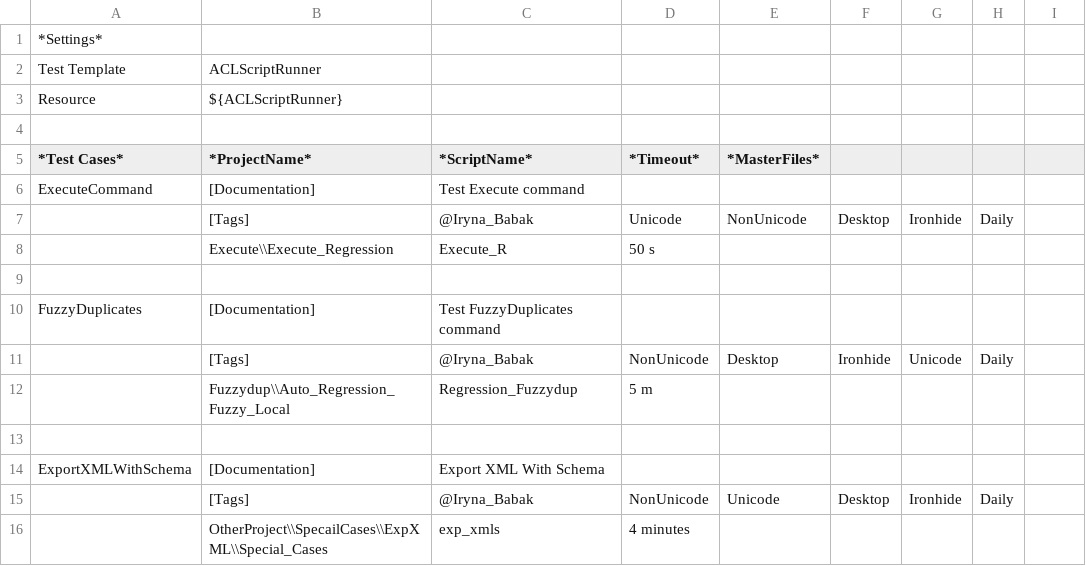
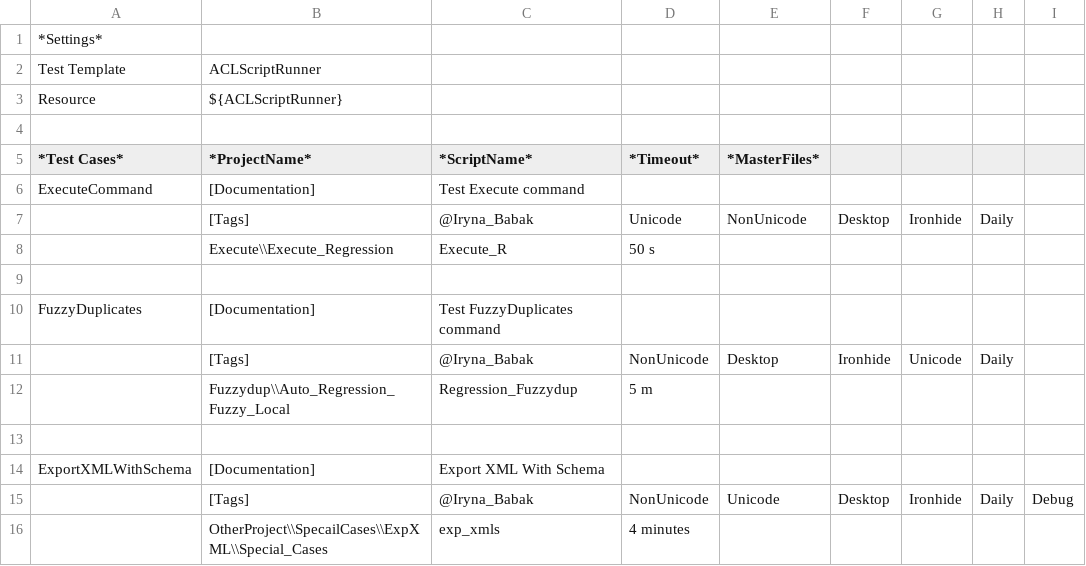
Before and after one commit to SXiang/AA_Test, a TSV file: src/main/resources/robot/TestSuite/Steven/02_NewFunctionTest.tsv, drawn as a sheet.

```diff
--- a/src/main/resources/robot/TestSuite/Steven/02_NewFunctionTest.tsv
+++ b/src/main/resources/robot/TestSuite/Steven/02_NewFunctionTest.tsv
@@ -14,3 +14,3 @@ FuzzyDuplicates	[Documentation]	Test FuzzyDuplicates command
 ExportXMLWithSchema	[Documentation]	Export XML With Schema					
-	[Tags]	@Iryna_Babak	NonUnicode	Unicode	Desktop	Ironhide	Daily
+	[Tags]	@Iryna_Babak	NonUnicode	Unicode	Desktop	Ironhide	Daily	Debug
 	OtherProject\\SpecailCases\\ExpXML\\Special_Cases	exp_xmls	4 minutes				
```
Also changed, not shown: src/main/resources/robot/TestSuite/_01_AntsTest.tsv, 7 other files.
